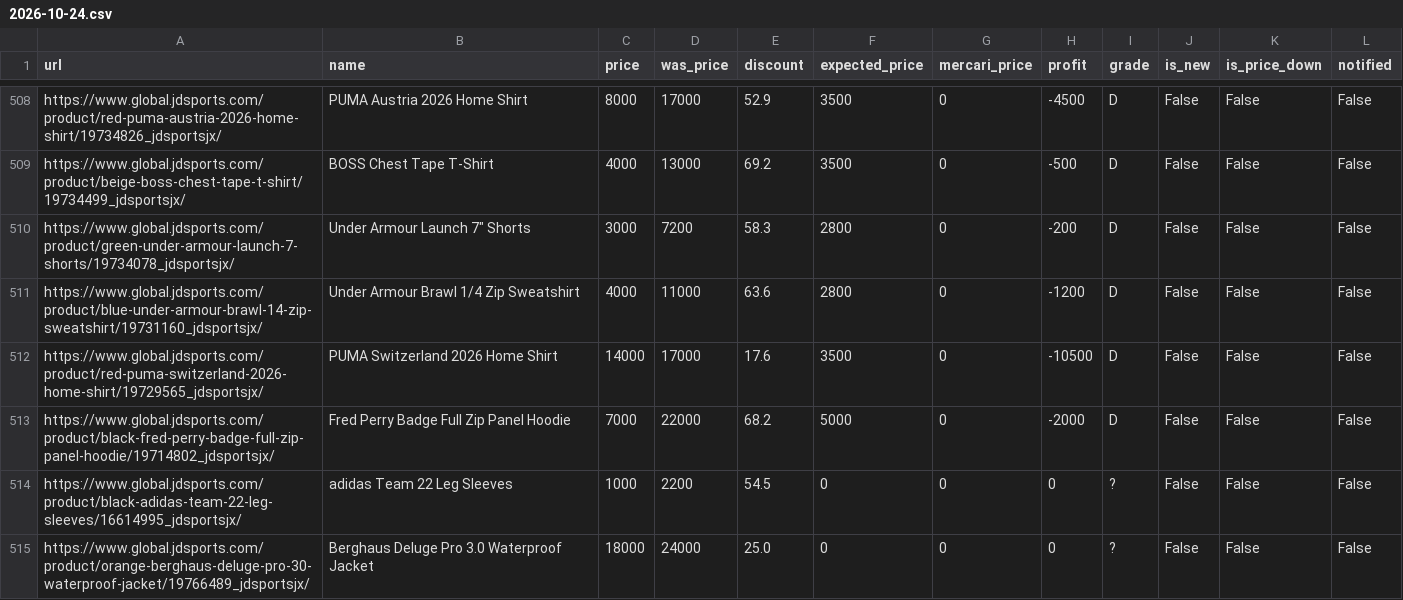
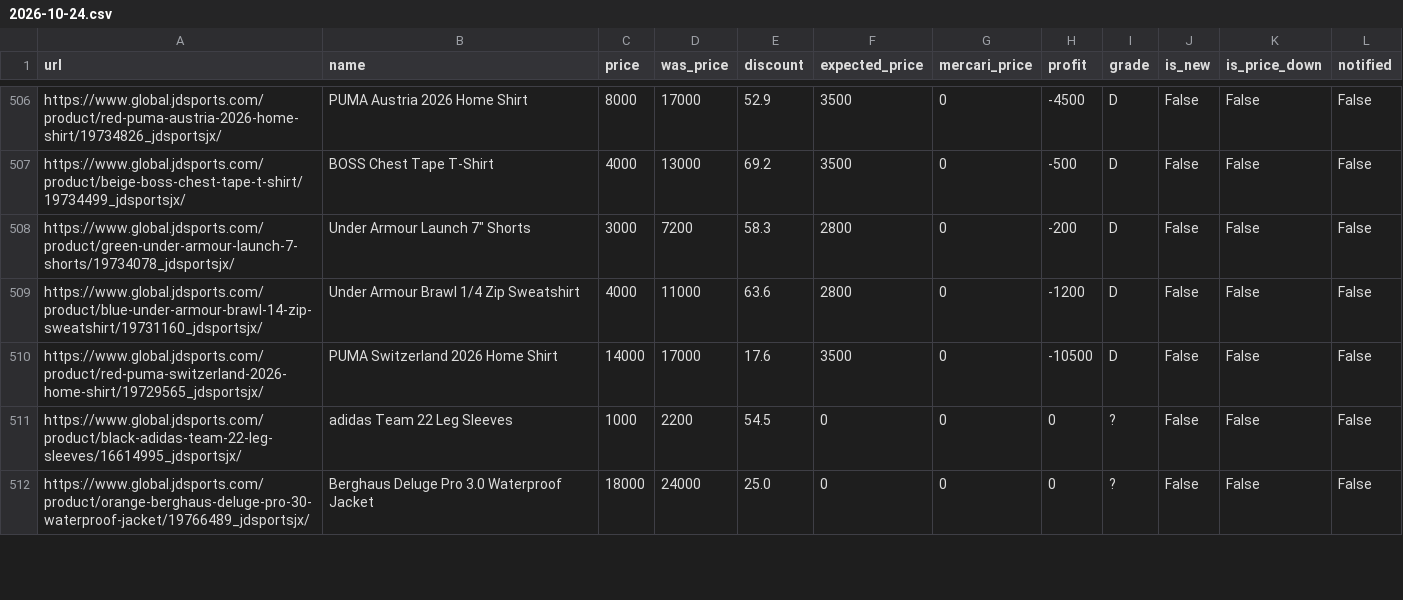
Before and after one commit to stonesidebear/jd-monitor, a CSV file: data/history/2026-10-24.csv, drawn as a sheet; only a part is shown, gaps mark what is left out; the diff covers the shown part only.

```diff
--- a/data/history/2026-10-24.csv
+++ b/data/history/2026-10-24.csv
@@ -512,3 +510,2 @@ https://www.global.jdsports.com/product/blue-under-armour-brawl-14-zip-sweatshir
 https://www.global.jdsports.com/product/red-puma-switzerland-2026-home-shirt/19729565_jdsportsjx/,PUMA Switzerland 2026 Home Shirt,14000,17000,17.6,3500,0,-10500,D,False,False,False
-https://www.global.jdsports.com/product/black-fred-perry-badge-full-zip-panel-hoodie/19714802_jdsportsjx/,Fred Perry Badge Full Zip Panel Hoodie,7000,22000,68.2,5000,0,-2000,D,False,False,False
 https://www.global.jdsports.com/product/black-adidas-team-22-leg-sleeves/16614995_jdsportsjx/,adidas Team 22 Leg Sleeves,1000,2200,54.5,0,0,0,?,False,False,False
```
Also changed, not shown: 3 added rows, 2 removed rows, 10 moved rows and 15 edited cells elsewhere in this file, 1 other file.
